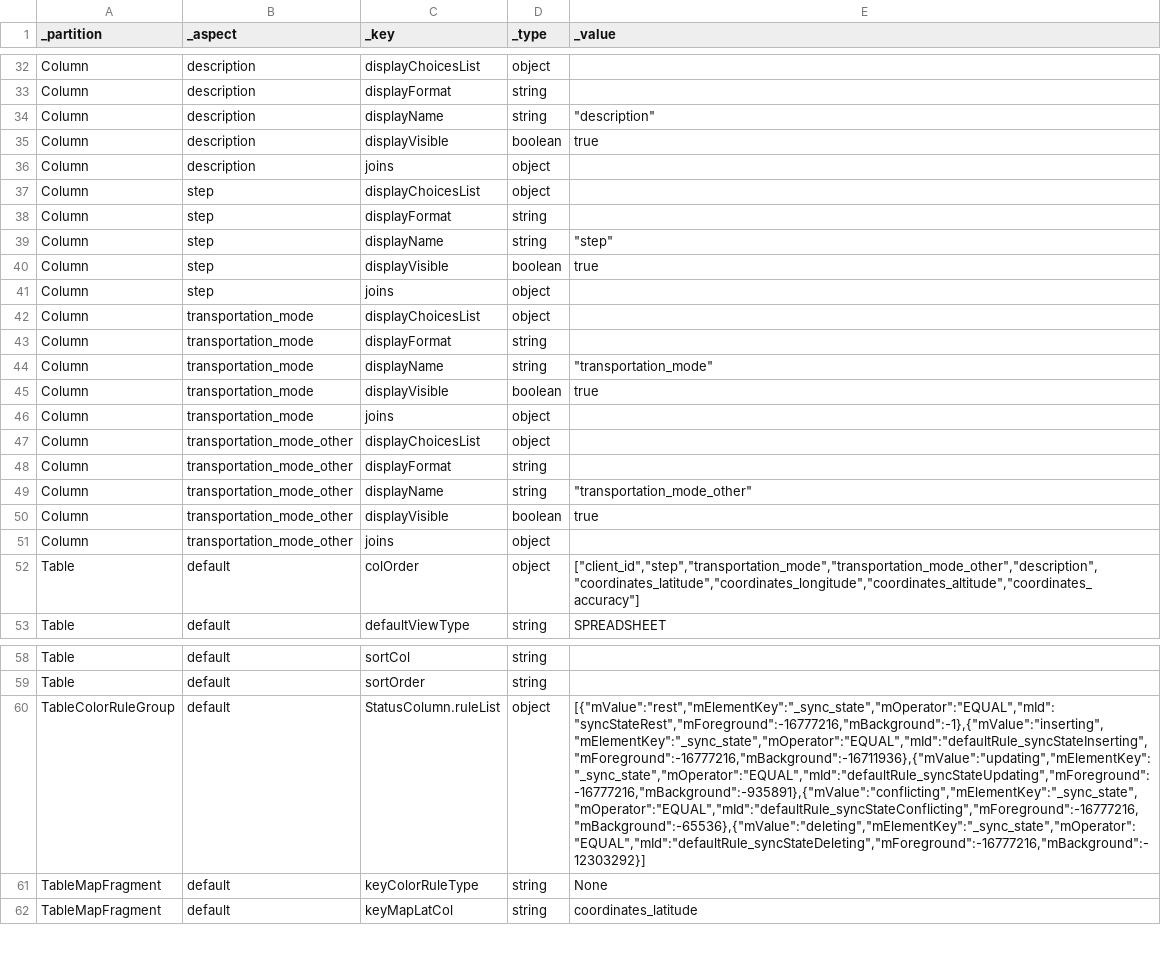
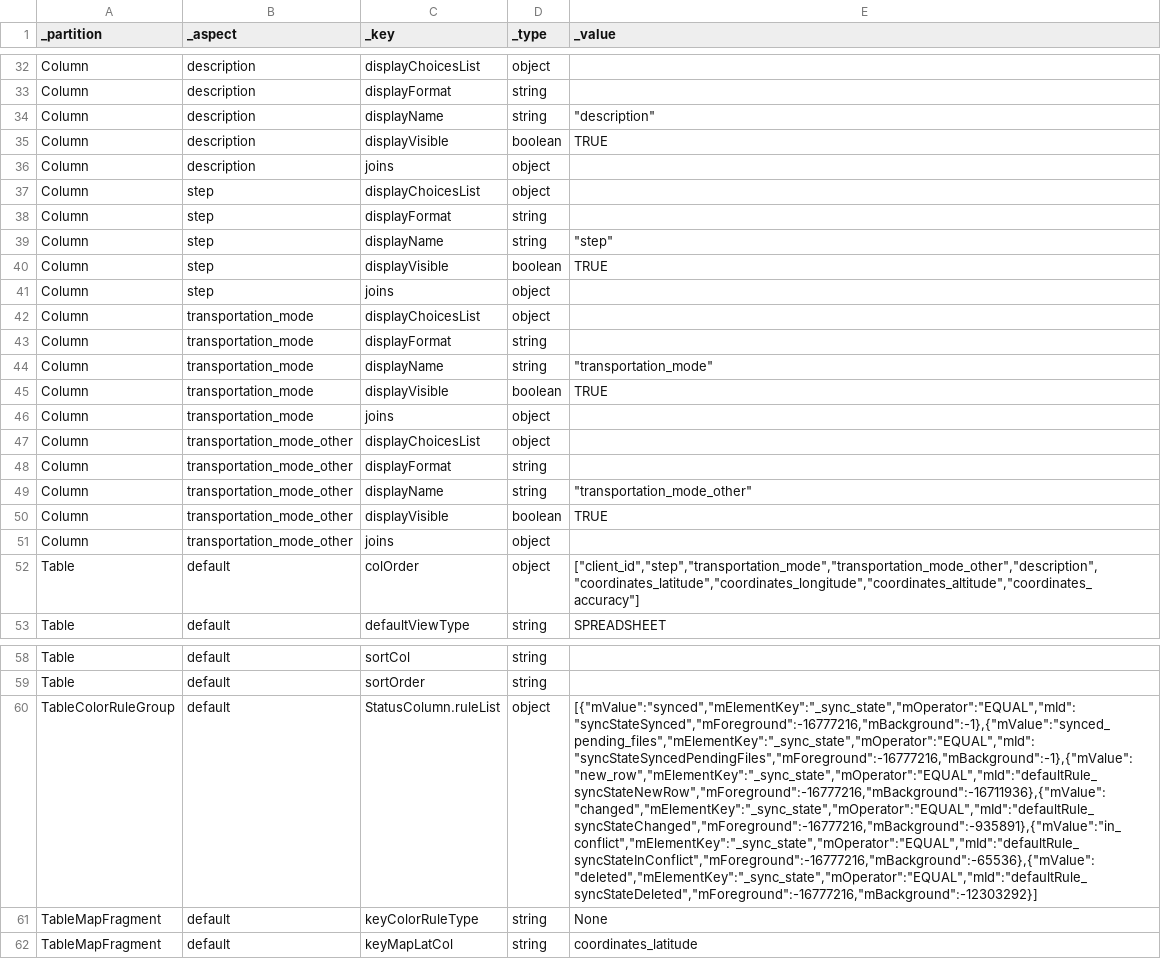
Before and after one commit to magogt/opendatakit.survey-js-clean, a CSV file: app/tables/geopoints/properties.csv, drawn as a sheet; only a part is shown, gaps mark what is left out; the diff covers the shown part only; the diff names each change by its address in the sheet, - before the commit and + after, or states it on an @@ line.

```diff
--- a/app/tables/geopoints/properties.csv
+++ b/app/tables/geopoints/properties.csv
-E35 (_value): true
+E35 (_value): TRUE
-E40 (_value): true
+E40 (_value): TRUE
-E45 (_value): true
+E45 (_value): TRUE
-E50 (_value): true
+E50 (_value): TRUE
-E60 (_value): [{"mValue":"rest","mElementKey":"_sync_state","mOperator":"EQUAL","mId":"syncStateRest","mForeground":-16777216,"mBackground":-1},{"mValue":"inserting","mElementKey":"_sync_state","mOperator":"EQUAL","mId":"defaultRule_syncStateInserting","mForeground":-16777216,"mBackground":-16711936},{"mValue":"updating","mElementKey":"_sync_state","mOperator":"EQUAL","mId":"defaultRule_syncStateUpdating","mForeground":-16777216,"mBackground":-935891},{"mValue":"conflicting","mElementKey":"_sync_state","mOperator":"EQUAL","mId":"defaultRule_syncStateConflicting","mForeground":-16777216,"mBackground":-65536},{"mValue":"deleting","mElementKey":"_sync_state","mOperator":"EQUAL","mId":"defaultRule_syncStateDeleting","mForeground":-16777216,"mBackground":-12303292}]
+E60 (_value): [{"mValue":"synced","mElementKey":"_sync_state","mOperator":"EQUAL","mId":"syncStateSynced","mForeground":-16777216,"mBackground":-1},{"mValue":"synced_pending_files","mElementKey":"_sync_state","mOperator":"EQUAL","mId":"syncStateSyncedPendingFiles","mForeground":-16777216,"mBackground":-1},{"mValue":"new_row","mElementKey":"_sync_state","mOperator":"EQUAL","mId":"defaultRule_syncStateNewRow","mForeground":-16777216,"mBackground":-16711936},{"mValue":"changed","mElementKey":"_sync_state","mOperator":"EQUAL","mId":"defaultRule_syncStateChanged","mForeground":-16777216,"mBackground":-935891},{"mValue":"in_conflict","mElementKey":"_sync_state","mOperator":"EQUAL","mId":"defaultRule_syncStateInConflict","mForeground":-16777216,"mBackground":-65536},{"mValue":"deleted","mElementKey":"_sync_state","mOperator":"EQUAL","mId":"defaultRule_syncStateDeleted","mForeground":-16777216,"mBackground":-12303292}]
```
Also changed, not shown: 6 edited cells elsewhere in this file, app/tables/Tea_inventory/properties.csv, app/tables/geotagger/properties.csv, 17 other files.
